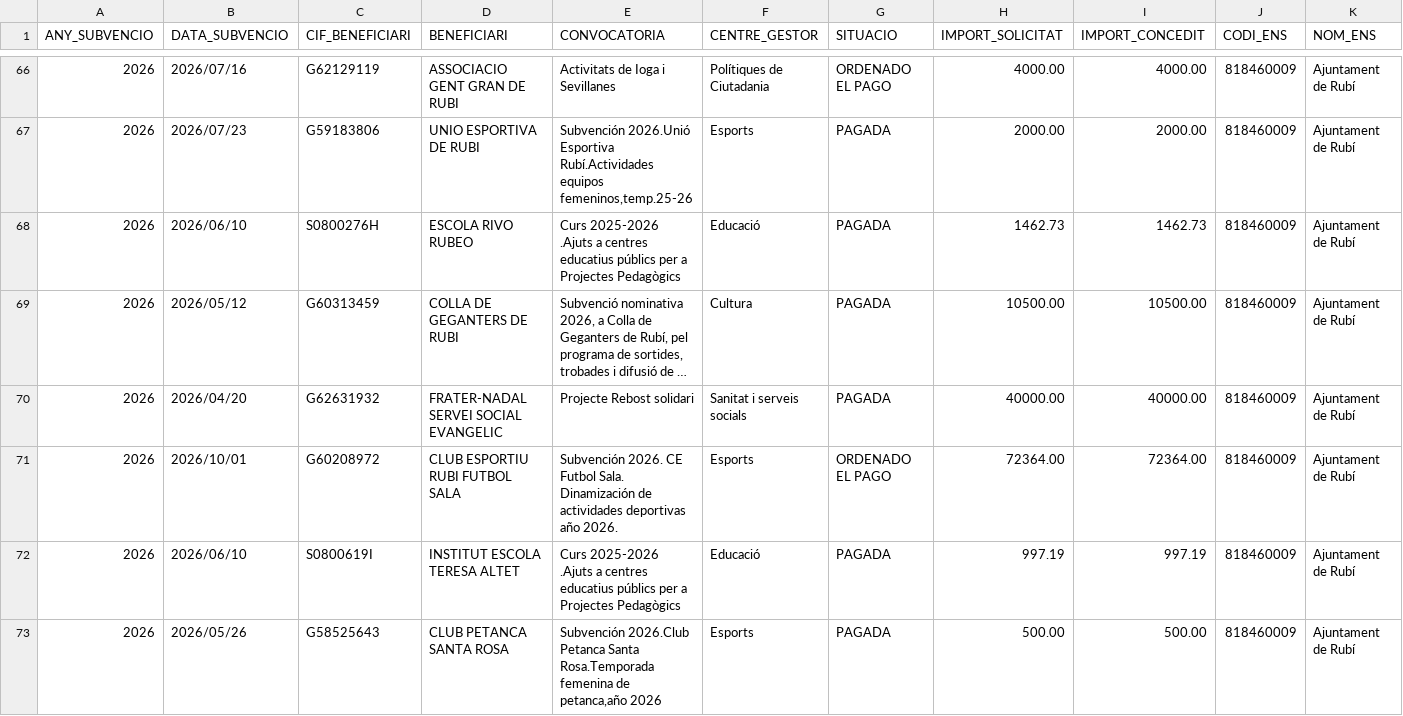
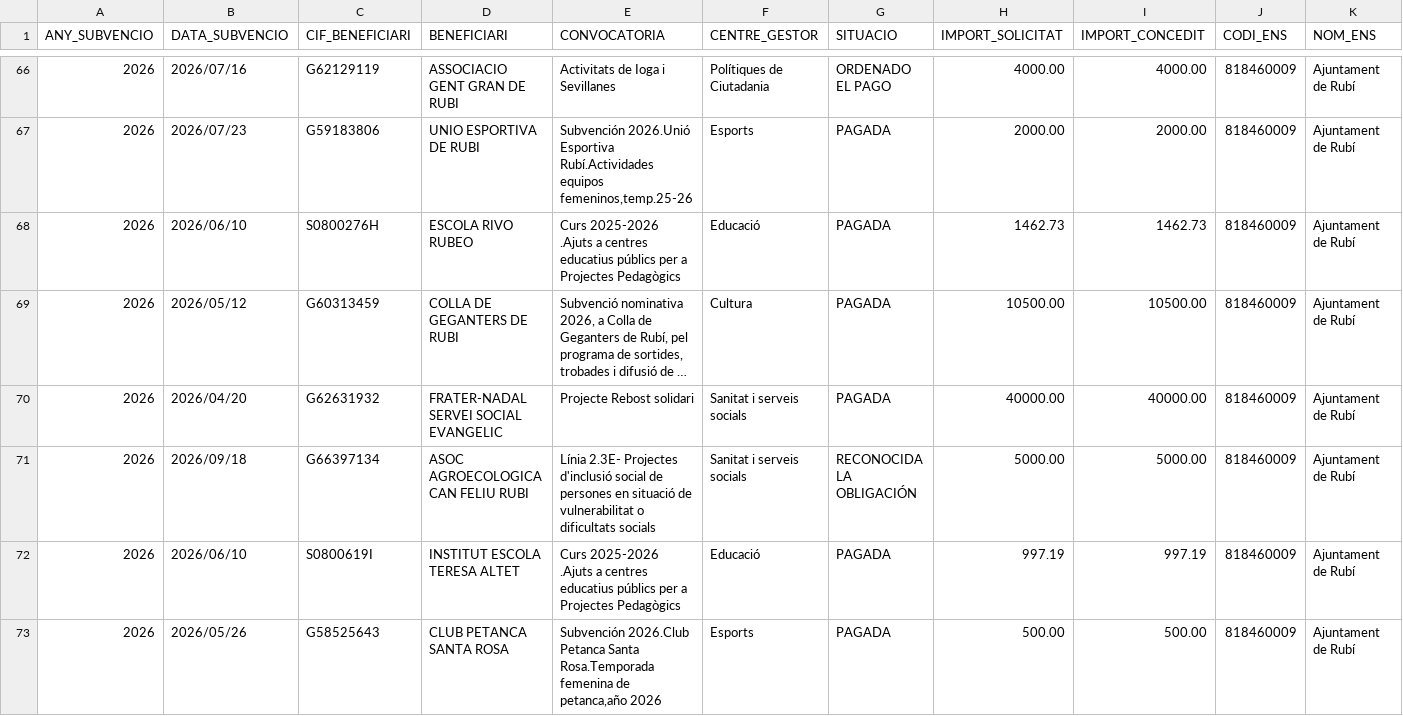
Before and after one commit to ajrubi/opendata, a CSV file: datasets/csv/economia_subvencions_concedides.csv, drawn as a sheet; only a part is shown, gaps mark what is left out; long unchanged cells end in …; the diff covers the shown part only.

```diff
--- a/datasets/csv/economia_subvencions_concedides.csv
+++ b/datasets/csv/economia_subvencions_concedides.csv
@@ -70,3 +70,3 @@ ANY_SUBVENCIO,DATA_SUBVENCIO,"CIF_BENEFICIARI","BENEFICIARI","CONVOCATORIA","CEN
 "2026","2026/04/20","G62631932","FRATER-NADAL SERVEI SOCIAL EVANGELIC","Projecte Rebost solidari","Sanitat i serveis socials","PAGADA","40000.00","40000.00","818460009","Ajuntament de Rubí"
-"2026","2026/10/01","G60208972","CLUB ESPORTIU RUBI FUTBOL SALA","Subvención 2026. CE Futbol Sala. Dinamización de actividades deportivas año 2026.","Esports","ORDENADO EL PAGO","72364.00","72364.00","818460009","Ajuntament de Rubí"
+"2026","2026/09/18","G66397134","ASOC AGROECOLOGICA CAN FELIU RUBI","Línia 2.3E- Projectes d'inclusió social de persones en situació de vulnerabilitat o dificultats socials","Sanitat i serveis socials","RECONOCIDA LA OBLIGACIÓN","5000.00","5000.00","818460009","Ajuntament de Rubí"
 "2026","2026/06/10","S0800619I","INSTITUT ESCOLA TERESA ALTET","Curs 2025-2026 .Ajuts a centres educatius públics per a Projectes Pedagògics","Educació","PAGADA","997.19","997.19","818460009","Ajuntament de Rubí"
```
Also changed, not shown: 4 added rows, 4 removed rows and 6 edited cells elsewhere in this file, datasets/csv/demografia_moviments.csv, datasets/csv/hisenda/contractes_menors.csv, 45 other files.
